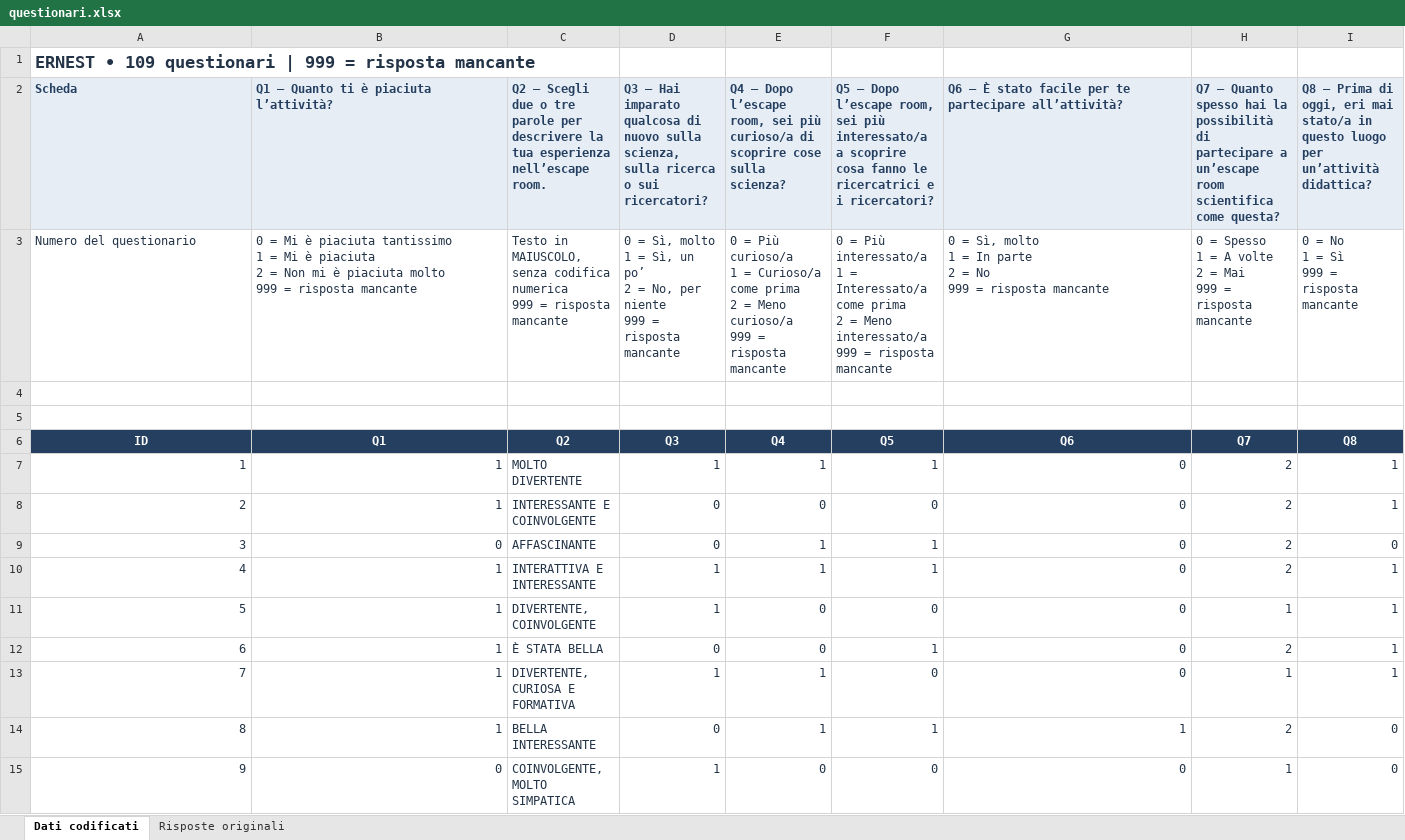
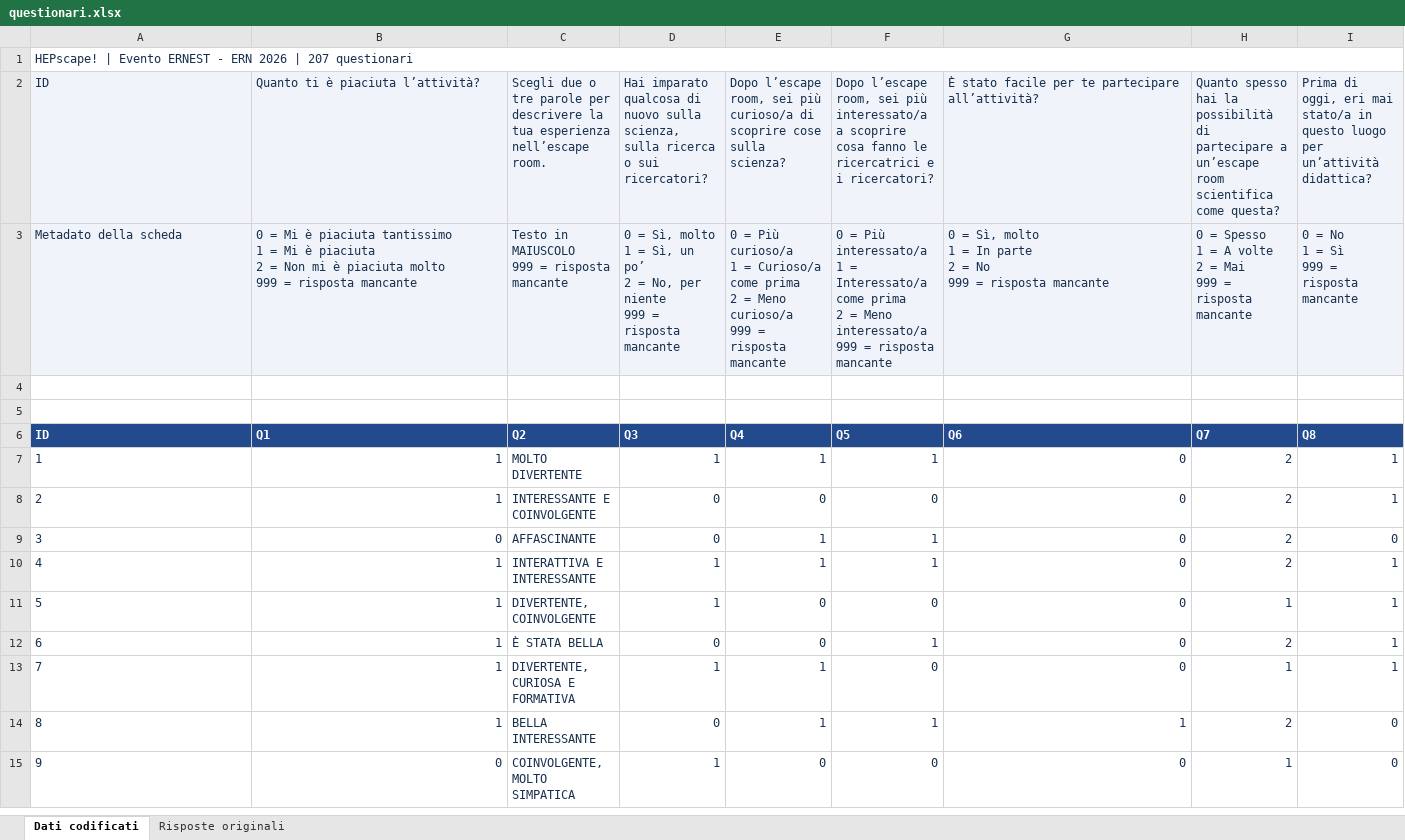
Before and after one commit to lsoffi/HEPscape-AnalisiQuestionari, an Excel workbook: data/ern2026/questionari.xlsx, sheet Dati codificati, drawn as a sheet; only a part is shown; values as stored, in another font and other column widths than the file's, no borders; conditional formats and table styles not drawn; ↵ is a line break in a cell; the diff covers the shown part only; the diff names each change by its address in the sheet, - before the commit and + after, or states it on an @@ line.

```diff
--- a/data/ern2026/questionari.xlsx (sheet Dati codificati)
+++ b/data/ern2026/questionari.xlsx (sheet Dati codificati)
@@ column A (ID) renumbered between rows 1 and 3 @@
-A1 bold: on
+A1 bold: off, text size: smaller
+A1:N1 merged
-A2:I2 bold: on
+A2:I2 bold: off
-B2: Q1 — Quanto ti è piaciuta l’attività?
+B2: Quanto ti è piaciuta l’attività?
-C2: Q2 — Scegli due…
+C2: Scegli due…
-D2: Q3 — Hai imparato…
+D2: Hai imparato…
-E2: Q4 — Dopo l’escape…
+E2: Dopo l’escape…
-F2: Q5 — Dopo l’escape…
+F2: Dopo l’escape…
-G2: Q6 — È stato…
+G2: È stato…
-H2: Q7 — Quanto spesso…
+H2: Quanto spesso…
-I2: Q8 — Prima di…
+I2: Prima di…
-A3:I3 fill: none
+A3:I3 fill: #F0F4FA
-C3: Testo in MAIUSCOLO, senza codifica numerica ↵ 999 =…
+C3: Testo in MAIUSCOLO ↵ 999 =…
@@ A6:I6 fill: #243F60 → #234A8C, alignment: center → left @@
-A7:A15 alignment: right
+A7:A15 alignment: left
```
Also changed, not shown: 98 added rows, 5 edited cells and cell formats elsewhere in this sheet, sheet Risposte originali, 45 other files.
